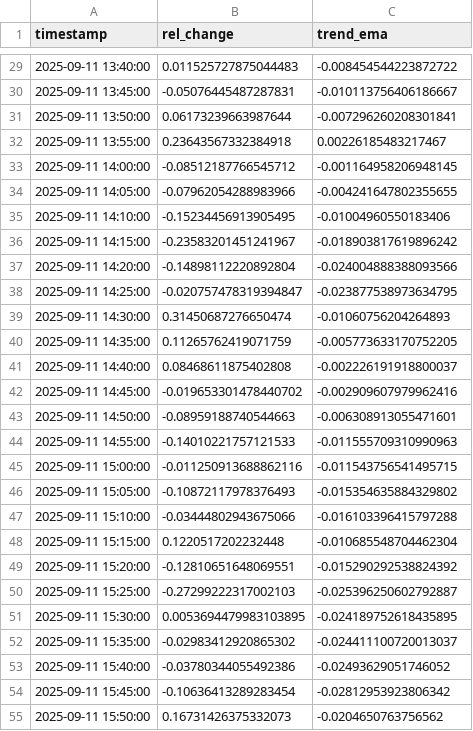
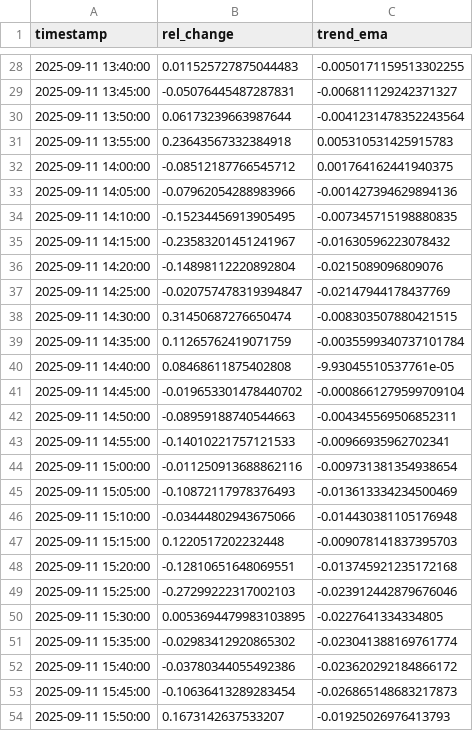
Before and after one commit to D3nnizz/Trend, a CSV file: data/trend_5m.csv, drawn as a sheet; only a part is shown, gaps mark what is left out; the diff covers the shown part only.

Commit message:
Update trend CSVs

```diff
--- a/data/trend_5m.csv
+++ b/data/trend_5m.csv
@@ -29,27 +28,27 @@ timestamp,rel_change,trend_ema
-2025-09-11 13:40:00,0.011525727875044483,-0.008454544223872722
-2025-09-11 13:45:00,-0.05076445487287831,-0.010113756406186667
-2025-09-11 13:50:00,0.06173239663987644,-0.007296260208301841
-2025-09-11 13:55:00,0.23643567332384918,0.00226185483217467
-2025-09-11 14:00:00,-0.08512187766545712,-0.001164958206948145
-2025-09-11 14:05:00,-0.07962054288983966,-0.004241647802355655
-2025-09-11 14:10:00,-0.15234456913905495,-0.01004960550183406
-2025-09-11 14:15:00,-0.23583201451241967,-0.018903817619896242
-2025-09-11 14:20:00,-0.14898112220892804,-0.024004888388093566
-2025-09-11 14:25:00,-0.020757478319394847,-0.023877538973634795
-2025-09-11 14:30:00,0.31450687276650474,-0.01060756204264893
-2025-09-11 14:35:00,0.11265762419071759,-0.005773633170752205
-2025-09-11 14:40:00,0.08468611875402808,-0.002226191918800037
-2025-09-11 14:45:00,-0.019653301478440702,-0.002909607979962416
-2025-09-11 14:50:00,-0.08959188740544663,-0.006308913055471601
-2025-09-11 14:55:00,-0.14010221757121533,-0.011555709310990963
-2025-09-11 15:00:00,-0.011250913688862116,-0.011543756541495715
-2025-09-11 15:05:00,-0.10872117978376493,-0.015354635884329802
-2025-09-11 15:10:00,-0.03444802943675066,-0.016103396415797288
-2025-09-11 15:15:00,0.1220517202232448,-0.010685548704462304
-2025-09-11 15:20:00,-0.12810651648069551,-0.015290292538824392
-2025-09-11 15:25:00,-0.27299222317002103,-0.025396250602792887
-2025-09-11 15:30:00,0.0053694479983103895,-0.024189752618435895
-2025-09-11 15:35:00,-0.02983412920865302,-0.024411100720013037
-2025-09-11 15:40:00,-0.03780344055492386,-0.02493629051746052
-2025-09-11 15:45:00,-0.10636413289283454,-0.02812953923806342
-2025-09-11 15:50:00,0.16731426375332073,-0.0204650763756562
+2025-09-11 13:40:00,0.011525727875044483,-0.0050171159513302255
+2025-09-11 13:45:00,-0.05076445487287831,-0.006811129242371327
+2025-09-11 13:50:00,0.06173239663987644,-0.0041231478352243564
+2025-09-11 13:55:00,0.23643567332384918,0.005310531425915783
+2025-09-11 14:00:00,-0.08512187766545712,0.001764162441940375
+2025-09-11 14:05:00,-0.07962054288983966,-0.001427394629894136
+2025-09-11 14:10:00,-0.15234456913905495,-0.007345715198880835
+2025-09-11 14:15:00,-0.23583201451241967,-0.01630596223078432
+2025-09-11 14:20:00,-0.14898112220892804,-0.0215089096809076
+2025-09-11 14:25:00,-0.020757478319394847,-0.02147944178437769
+2025-09-11 14:30:00,0.31450687276650474,-0.008303507880421515
+2025-09-11 14:35:00,0.11265762419071759,-0.0035599340737101784
+2025-09-11 14:40:00,0.08468611875402808,-9.93045510537761e-05
+2025-09-11 14:45:00,-0.019653301478440702,-0.0008661279599709104
+2025-09-11 14:50:00,-0.08959188740544663,-0.004345569506852311
+2025-09-11 14:55:00,-0.14010221757121533,-0.00966935962702341
+2025-09-11 15:00:00,-0.011250913688862116,-0.009731381354938654
+2025-09-11 15:05:00,-0.10872117978376493,-0.013613334234500469
+2025-09-11 15:10:00,-0.03444802943675066,-0.014430381105176948
+2025-09-11 15:15:00,0.1220517202232448,-0.009078141837395703
+2025-09-11 15:20:00,-0.12810651648069551,-0.013745921235172168
+2025-09-11 15:25:00,-0.27299222317002103,-0.023912442879676046
+2025-09-11 15:30:00,0.0053694479983103895,-0.0227641334334805
+2025-09-11 15:35:00,-0.02983412920865302,-0.023041388169761774
+2025-09-11 15:40:00,-0.03780344055492386,-0.023620292184866172
+2025-09-11 15:45:00,-0.10636413289283454,-0.026865148683217873
+2025-09-11 15:50:00,0.1673142637533207,-0.01925026976413793
```
Also changed, not shown: 1 added row, 1 removed row and 72 edited cells elsewhere in this file.
